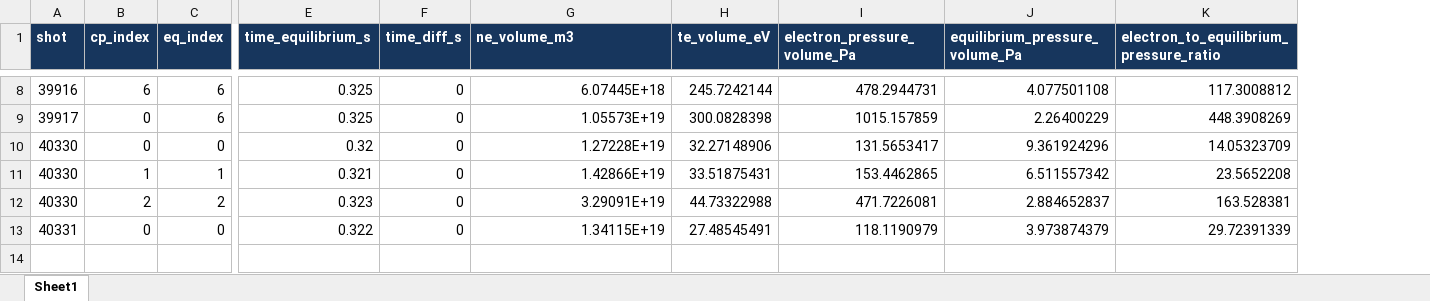
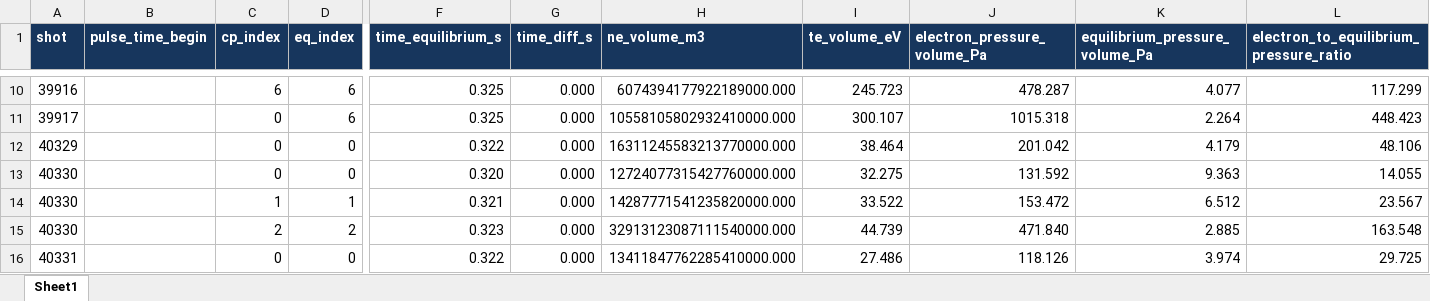
Before and after one commit to VEST-Tokamak/vaft, an Excel workbook: workflow/automatic_pipeline_3_data_summary/volume_averaged_parameters.xlsx, sheet Sheet1, drawn as a sheet; only a part is shown, gaps mark what is left out; values as stored, in another font and other column widths than the file's, no borders; removed rows and columns are numbered as before the commit, all else as after; rows hold the shown columns only; the diff covers the shown part only; the diff names each change by its address in the sheet, - before the commit and + after, or states it on an @@ line.

```diff
--- a/workflow/automatic_pipeline_3_data_summary/volume_averaged_parameters.xlsx (sheet Sheet1)
+++ b/workflow/automatic_pipeline_3_data_summary/volume_averaged_parameters.xlsx (sheet Sheet1)
+column B (pulse_time_begin), empty
-G10:G11 (time_diff_s): 0
+G10:G11 (time_diff_s): 0.000
-H10 (ne_volume_m3): 6.07445E+18
+H10 (ne_volume_m3): 6074394177922189000.000
-I10 (te_volume_eV): 245.7242144
+I10 (te_volume_eV): 245.723
-J10 (electron_pressure_volume_Pa): 478.2944731
+J10 (electron_pressure_volume_Pa): 478.287
-K10 (equilibrium_pressure_volume_Pa): 4.077501108
+K10 (equilibrium_pressure_volume_Pa): 4.077
-L10: 117.3008812
+L10: 117.299
-H11 (ne_volume_m3): 1.05573E+19
+H11 (ne_volume_m3): 10558105802932410000.000
-I11 (te_volume_eV): 300.0828398
+I11 (te_volume_eV): 300.107
-J11 (electron_pressure_volume_Pa): 1015.157859
+J11 (electron_pressure_volume_Pa): 1015.318
-K11 (equilibrium_pressure_volume_Pa): 2.26400229
+K11 (equilibrium_pressure_volume_Pa): 2.264
-L11: 448.3908269
+L11: 448.423
-row 10: 40330 | 0 | 0 | 0.32 | 0 | 1.27228E+19 | 32.27148906 | 131.5653417 | 9.361924296 | 14.05323709
+row 12: 40329 |  | 0 | 0 | 0.322 | 0.000 | 16311245583213770000.000 | 38.464 | 201.042 | 4.179 | 48.106
+row 13: 40330 |  | 0 | 0 | 0.320 | 0.000 | 12724077315427760000.000 | 32.275 | 131.592 | 9.363 | 14.055
-G14:G16 (time_diff_s): 0
+G14:G16 (time_diff_s): 0.000
-H14 (ne_volume_m3): 1.42866E+19
+H14 (ne_volume_m3): 14287771541235820000.000
-I14 (te_volume_eV): 33.51875431
+I14 (te_volume_eV): 33.522
-J14 (electron_pressure_volume_Pa): 153.4462865
+J14 (electron_pressure_volume_Pa): 153.472
-K14 (equilibrium_pressure_volume_Pa): 6.511557342
+K14 (equilibrium_pressure_volume_Pa): 6.512
-L14: 23.5652208
+L14: 23.567
-H15 (ne_volume_m3): 3.29091E+19
+H15 (ne_volume_m3): 32913123087111540000.000
-I15 (te_volume_eV): 44.73322988
+I15 (te_volume_eV): 44.739
-J15 (electron_pressure_volume_Pa): 471.7226081
+J15 (electron_pressure_volume_Pa): 471.840
-K15 (equilibrium_pressure_volume_Pa): 2.884652837
+K15 (equilibrium_pressure_volume_Pa): 2.885
-L15: 163.528381
+L15: 163.548
-H16 (ne_volume_m3): 1.34115E+19
+H16 (ne_volume_m3): 13411847762285410000.000
-I16 (te_volume_eV): 27.48545491
+I16 (te_volume_eV): 27.486
-J16 (electron_pressure_volume_Pa): 118.1190979
+J16 (electron_pressure_volume_Pa): 118.126
-K16 (equilibrium_pressure_volume_Pa): 3.973874379
+K16 (equilibrium_pressure_volume_Pa): 3.974
-L16: 29.72391339
+L16: 29.725
```
Also changed, not shown: 3 added rows, 1 removed row and 30 edited cells elsewhere in this sheet, workflow/automatic_pipeline_3_data_summary/core_profiles_history.xlsx, 1 other file.
